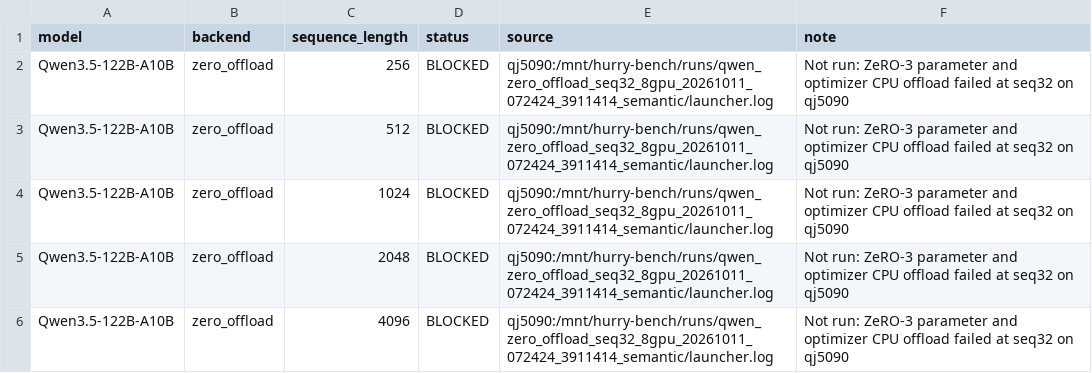
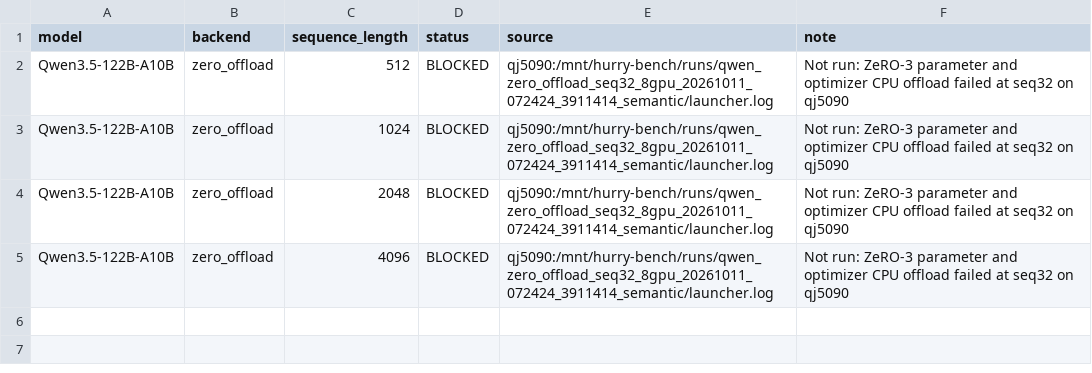
Before and after one commit to yyj6666667/10.10-benchmark, a CSV file: results/qj5090_zero_offload_case_status.csv, drawn as a sheet; the diff names each change by its address in the sheet, - before the commit and + after, or states it on an @@ line.

```diff
--- a/results/qj5090_zero_offload_case_status.csv
+++ b/results/qj5090_zero_offload_case_status.csv
-row 2: Qwen3.5-122B-A10B | zero_offload | 256 | BLOCKED | qj5090:/mnt/hurry-bench/runs/qwen_zero_offload_seq32_8gpu_20261011_072424_3911414_semantic/launcher.log | Not run: ZeRO-3 parameter and optimizer CPU offload failed at seq32 on qj5090
```
Also changed, not shown: results/qj5090_qwen_zero_offload_performance.csv.
